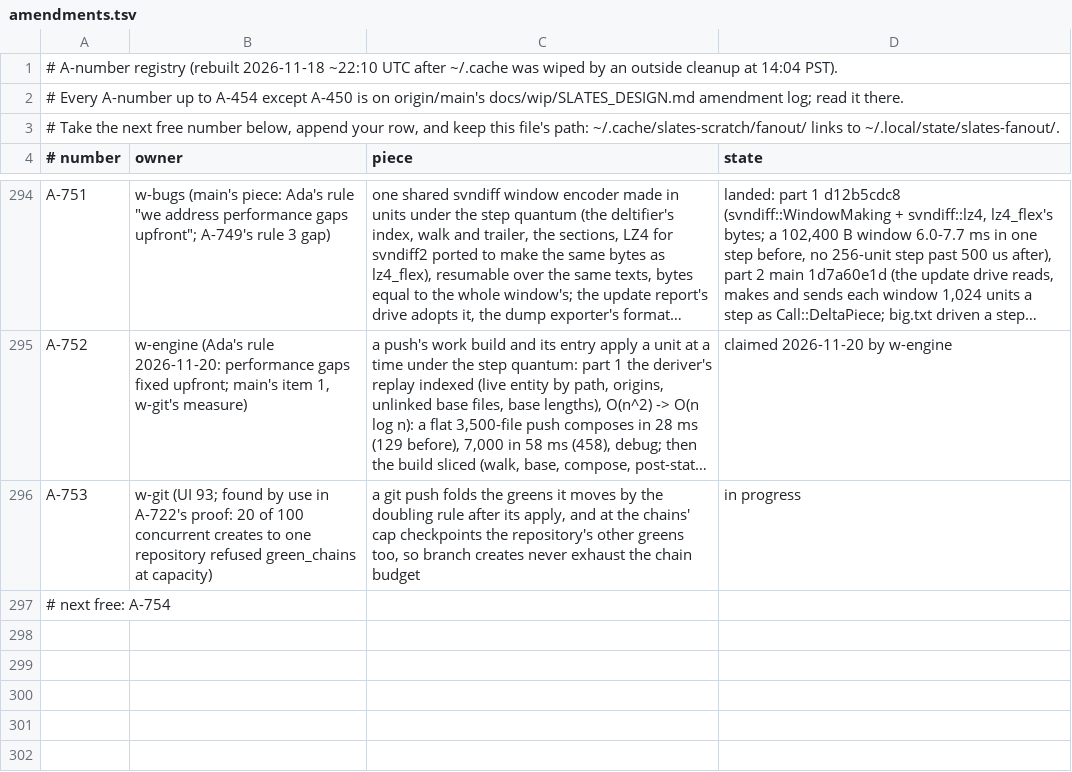
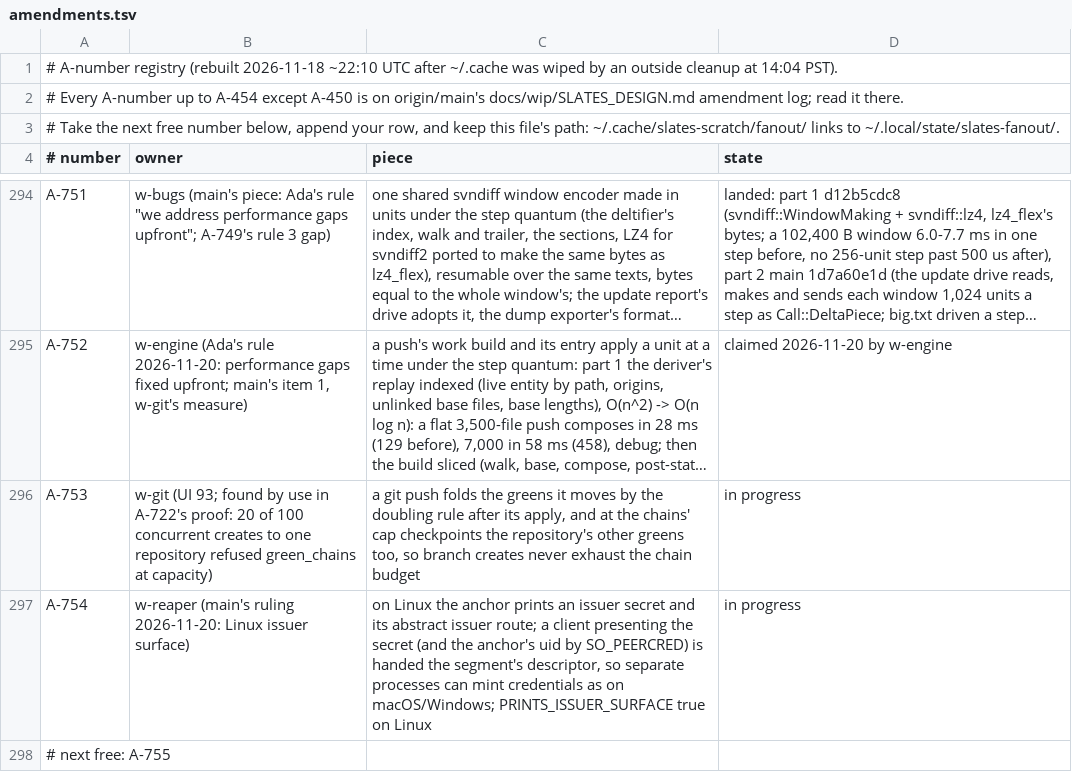
Before and after one commit to hyper-light/slates, a TSV file: amendments.tsv, drawn as a sheet; only a part is shown, gaps mark what is left out; long unchanged cells end in …; addresses are those after the commit; the diff names each change by its address in the sheet, - before the commit and + after, or states it on an @@ line.

Commit message:
w-reaper: claim A-754

```diff
--- a/amendments.tsv
+++ b/amendments.tsv
+row 297: A-754 | w-reaper (main's ruling 2026-11-20: Linux issuer surface) | on Linux the anchor prints an issuer secret and its abstract issuer route; a client presenting the secret (and the anchor's uid by SO_PEERCRED) is handed the segment's descriptor, so separate processes can mint credentials as on macOS/Windows; PRINTS_ISSUER_SURFACE true on Linux | in progress
-A298 (# number): # next free: A-754
+A298 (# number): # next free: A-755
```
